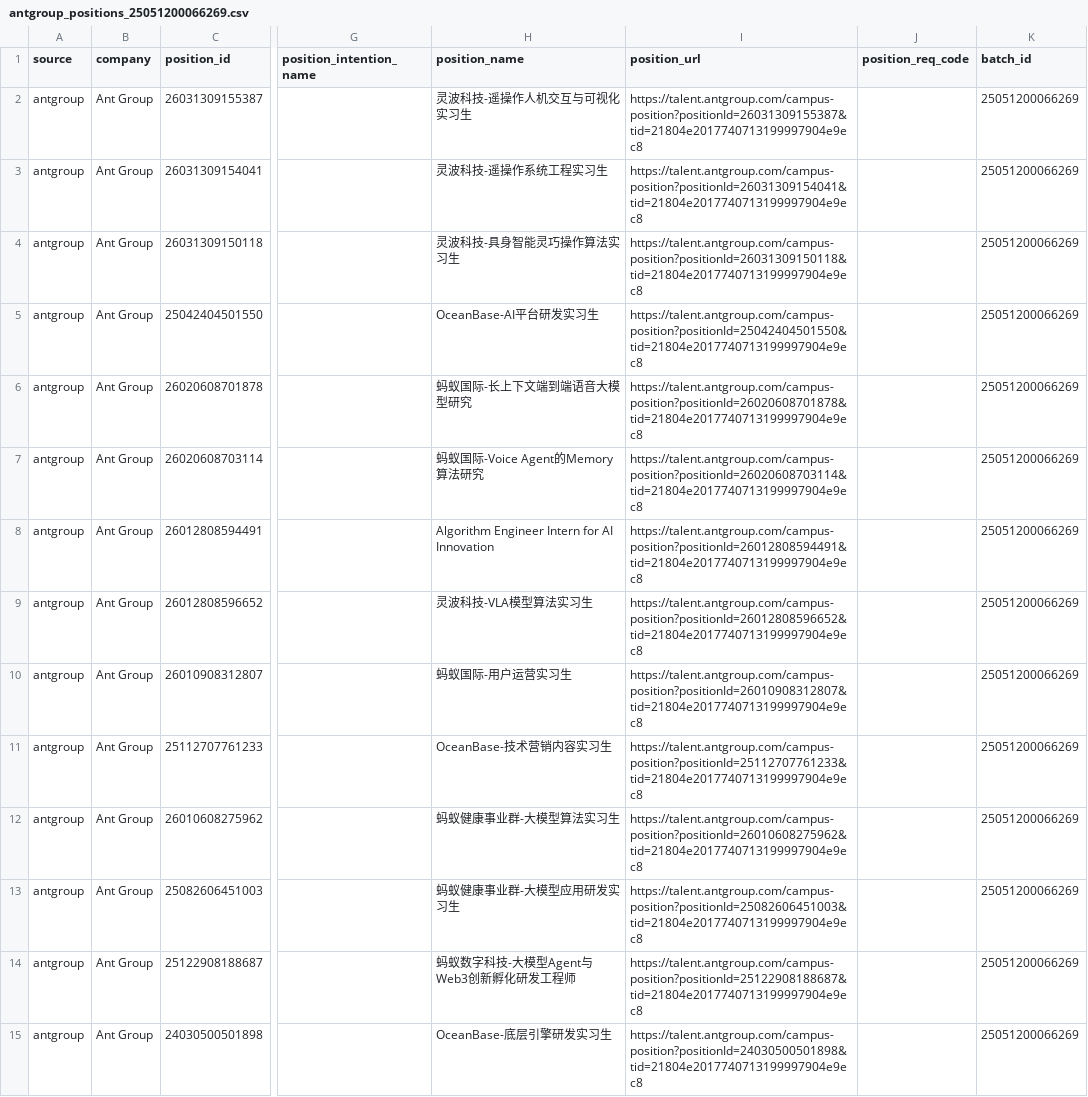
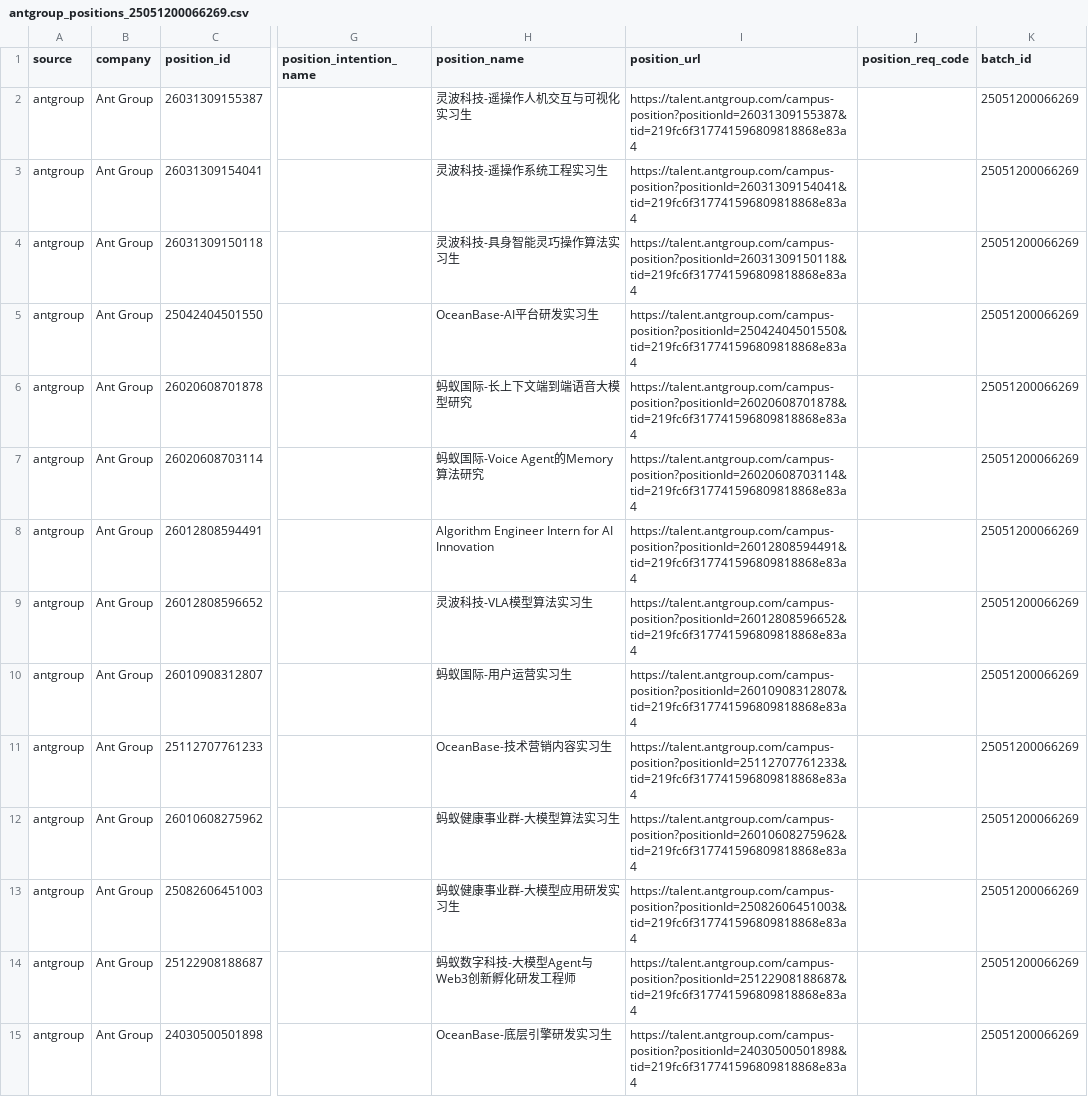
Before and after one commit to LouisLau-art/internship-jd-catalog, a CSV file: data/antgroup_positions_25051200066269.csv, drawn as a sheet; only a part is shown, gaps mark what is left out; the diff covers the shown part only; the diff names each change by its address in the sheet, - before the commit and + after, or states it on an @@ line.

```diff
--- a/data/antgroup_positions_25051200066269.csv
+++ b/data/antgroup_positions_25051200066269.csv
-I2 (position_url): https://talent.antgroup.com/campus-position?positionId=26031309155387&tid=21804e2017740713199997904e9ec8
+I2 (position_url): https://talent.antgroup.com/campus-position?positionId=26031309155387&tid=219fc6f317741596809818868e83a4
-I3 (position_url): https://talent.antgroup.com/campus-position?positionId=26031309154041&tid=21804e2017740713199997904e9ec8
+I3 (position_url): https://talent.antgroup.com/campus-position?positionId=26031309154041&tid=219fc6f317741596809818868e83a4
-I4 (position_url): https://talent.antgroup.com/campus-position?positionId=26031309150118&tid=21804e2017740713199997904e9ec8
+I4 (position_url): https://talent.antgroup.com/campus-position?positionId=26031309150118&tid=219fc6f317741596809818868e83a4
-I5 (position_url): https://talent.antgroup.com/campus-position?positionId=25042404501550&tid=21804e2017740713199997904e9ec8
+I5 (position_url): https://talent.antgroup.com/campus-position?positionId=25042404501550&tid=219fc6f317741596809818868e83a4
-I6 (position_url): https://talent.antgroup.com/campus-position?positionId=26020608701878&tid=21804e2017740713199997904e9ec8
+I6 (position_url): https://talent.antgroup.com/campus-position?positionId=26020608701878&tid=219fc6f317741596809818868e83a4
-I7 (position_url): https://talent.antgroup.com/campus-position?positionId=26020608703114&tid=21804e2017740713199997904e9ec8
+I7 (position_url): https://talent.antgroup.com/campus-position?positionId=26020608703114&tid=219fc6f317741596809818868e83a4
-I8 (position_url): https://talent.antgroup.com/campus-position?positionId=26012808594491&tid=21804e2017740713199997904e9ec8
+I8 (position_url): https://talent.antgroup.com/campus-position?positionId=26012808594491&tid=219fc6f317741596809818868e83a4
-I9 (position_url): https://talent.antgroup.com/campus-position?positionId=26012808596652&tid=21804e2017740713199997904e9ec8
+I9 (position_url): https://talent.antgroup.com/campus-position?positionId=26012808596652&tid=219fc6f317741596809818868e83a4
-I10 (position_url): https://talent.antgroup.com/campus-position?positionId=26010908312807&tid=21804e2017740713199997904e9ec8
+I10 (position_url): https://talent.antgroup.com/campus-position?positionId=26010908312807&tid=219fc6f317741596809818868e83a4
-I11 (position_url): https://talent.antgroup.com/campus-position?positionId=25112707761233&tid=21804e2017740713199997904e9ec8
+I11 (position_url): https://talent.antgroup.com/campus-position?positionId=25112707761233&tid=219fc6f317741596809818868e83a4
-I12 (position_url): https://talent.antgroup.com/campus-position?positionId=26010608275962&tid=21804e2017740713199997904e9ec8
+I12 (position_url): https://talent.antgroup.com/campus-position?positionId=26010608275962&tid=219fc6f317741596809818868e83a4
-I13 (position_url): https://talent.antgroup.com/campus-position?positionId=25082606451003&tid=21804e2017740713199997904e9ec8
+I13 (position_url): https://talent.antgroup.com/campus-position?positionId=25082606451003&tid=219fc6f317741596809818868e83a4
-I14 (position_url): https://talent.antgroup.com/campus-position?positionId=25122908188687&tid=21804e2017740713199997904e9ec8
+I14 (position_url): https://talent.antgroup.com/campus-position?positionId=25122908188687&tid=219fc6f317741596809818868e83a4
-I15 (position_url): https://talent.antgroup.com/campus-position?positionId=24030500501898&tid=21804e2017740713199997904e9ec8
+I15 (position_url): https://talent.antgroup.com/campus-position?positionId=24030500501898&tid=219fc6f317741596809818868e83a4
```
Also changed, not shown: 31 edited cells elsewhere in this file, data/alibaba_positions_100000540002.csv, data/antgroup_positions_26022600074513.csv, 24 other files.
